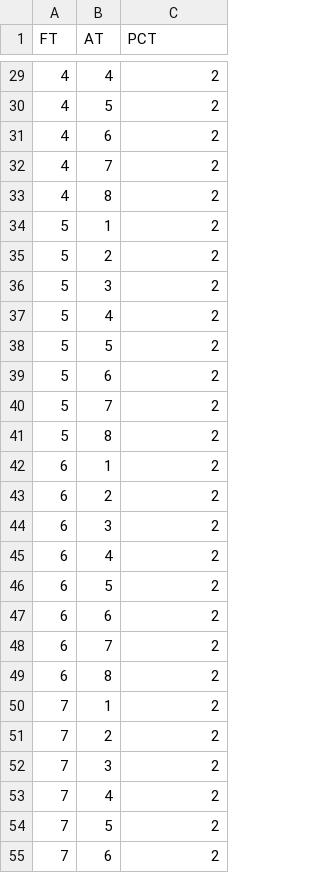
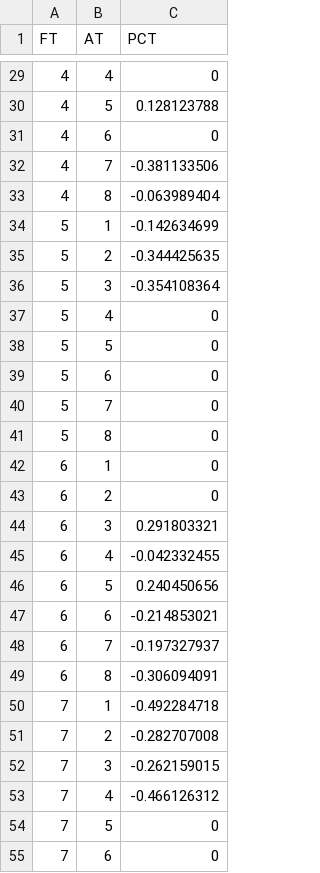
Before and after one commit to OahuMPO/archived_travel_model, a CSV file: generic/volume_adjustment/volume_adjustment.csv, drawn as a sheet; only a part is shown, gaps mark what is left out; the diff covers the shown part only.

```diff
--- a/generic/volume_adjustment/volume_adjustment.csv
+++ b/generic/volume_adjustment/volume_adjustment.csv
@@ -29,27 +29,27 @@ FT,AT,PCT
-4,4,2
-4,5,2
-4,6,2
-4,7,2
-4,8,2
-5,1,2
-5,2,2
-5,3,2
-5,4,2
-5,5,2
-5,6,2
-5,7,2
-5,8,2
-6,1,2
-6,2,2
-6,3,2
-6,4,2
-6,5,2
-6,6,2
-6,7,2
-6,8,2
-7,1,2
-7,2,2
-7,3,2
-7,4,2
-7,5,2
-7,6,2
+4,4,0
+4,5,0.128123788
+4,6,0
+4,7,-0.381133506
+4,8,-0.063989404
+5,1,-0.142634699
+5,2,-0.344425635
+5,3,-0.354108364
+5,4,0
+5,5,0
+5,6,0
+5,7,0
+5,8,0
+6,1,0
+6,2,0
+6,3,0.291803321
+6,4,-0.042332455
+6,5,0.240450656
+6,6,-0.214853021
+6,7,-0.197327937
+6,8,-0.306094091
+7,1,-0.492284718
+7,2,-0.282707008
+7,3,-0.262159015
+7,4,-0.466126312
+7,5,0
+7,6,0
```
Also changed, not shown: 85 edited cells elsewhere in this file.
